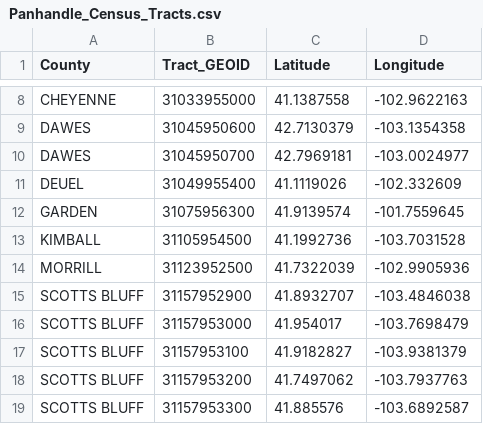
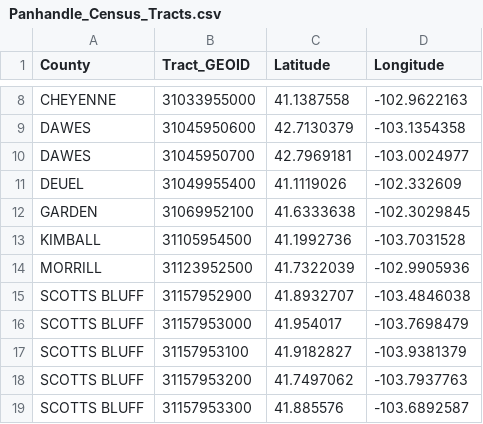
Before and after one commit to sck2189985/sand-canyon-project, a CSV file: Agg Data FINAL/Panhandle_Census_Tracts.csv, drawn as a sheet; only a part is shown, gaps mark what is left out; removed rows and columns are numbered as before the commit, all else as after; the diff names each change by its address in the sheet, - before the commit and + after, or states it on an @@ line.

Commit message:
Cleaned/combined ACS tract-level indicators
Nearly completed ACS tract-level community-need index for all 27 census tracts across the 11 Nebraska Panhandle counties! Needs review... using z-scores currently, explored PCA for determining index weights but was having trouble interpreting results, feel free to revisit logic.

```diff
--- a/Agg Data FINAL/Panhandle_Census_Tracts.csv
+++ b/Agg Data FINAL/Panhandle_Census_Tracts.csv
-row 12: GARDEN | 31075956300 | 41.9139574 | -101.7559645
+row 12: GARDEN | 31069952100 | 41.6333638 | -102.3029845
```
Also changed, not shown: 3 other files.
